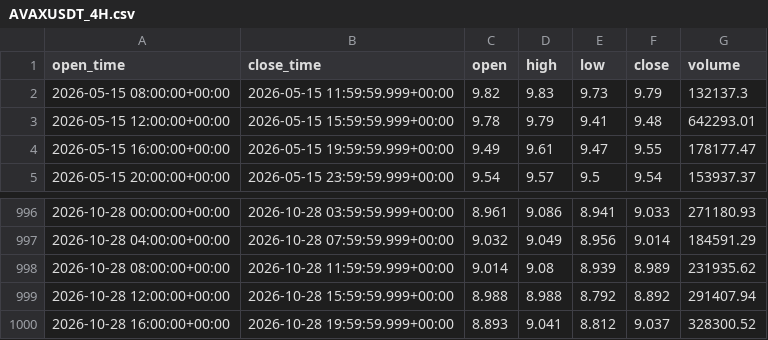
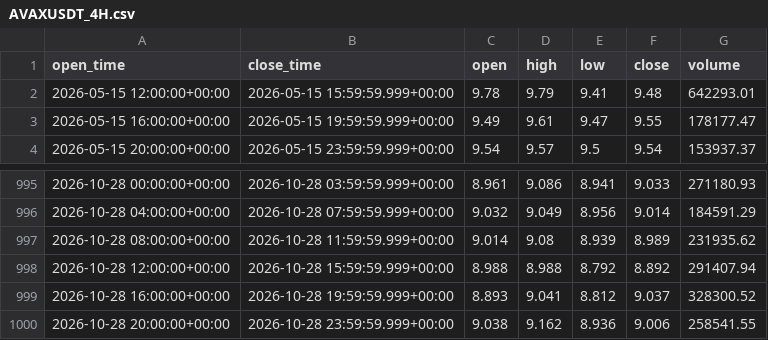
Before and after one commit to PawelKaminski12/TEST-LAB-V8, a CSV file: tactical_engine/AVAXUSDT_4H.csv, drawn as a sheet; only a part is shown, gaps mark what is left out.

```diff
--- a/tactical_engine/AVAXUSDT_4H.csv
+++ b/tactical_engine/AVAXUSDT_4H.csv
@@ -1,3 +1,2 @@
 open_time,close_time,open,high,low,close,volume
-2026-05-15 08:00:00+00:00,2026-05-15 11:59:59.999+00:00,9.82,9.83,9.73,9.79,132137.3
 2026-05-15 12:00:00+00:00,2026-05-15 15:59:59.999+00:00,9.78,9.79,9.41,9.48,642293.01
@@ -1000 +999,2 @@ open_time,close_time,open,high,low,close,volume
 2026-10-28 16:00:00+00:00,2026-10-28 19:59:59.999+00:00,8.893,9.041,8.812,9.037,328300.52
+2026-10-28 20:00:00+00:00,2026-10-28 23:59:59.999+00:00,9.038,9.162,8.936,9.006,258541.55
```
Also changed, not shown: tactical_engine/BTCUSDT_1D.csv, tactical_engine/SOLUSDT_1H.csv, 44 other files.
